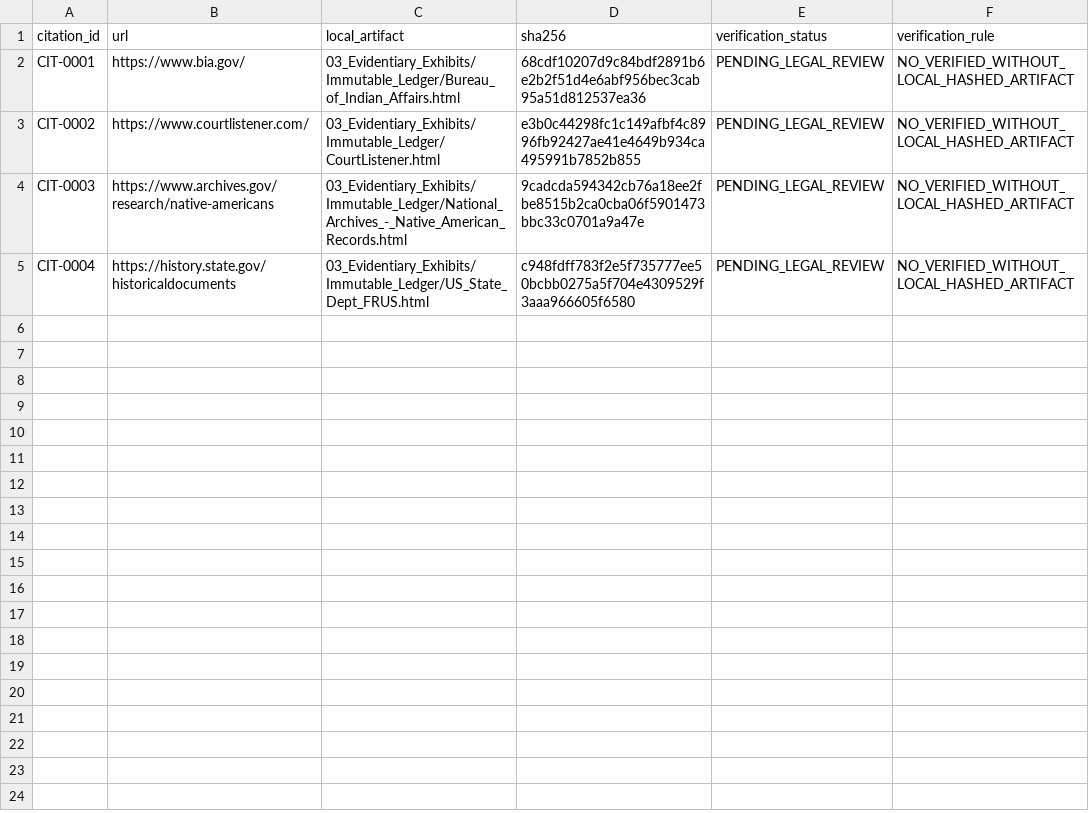
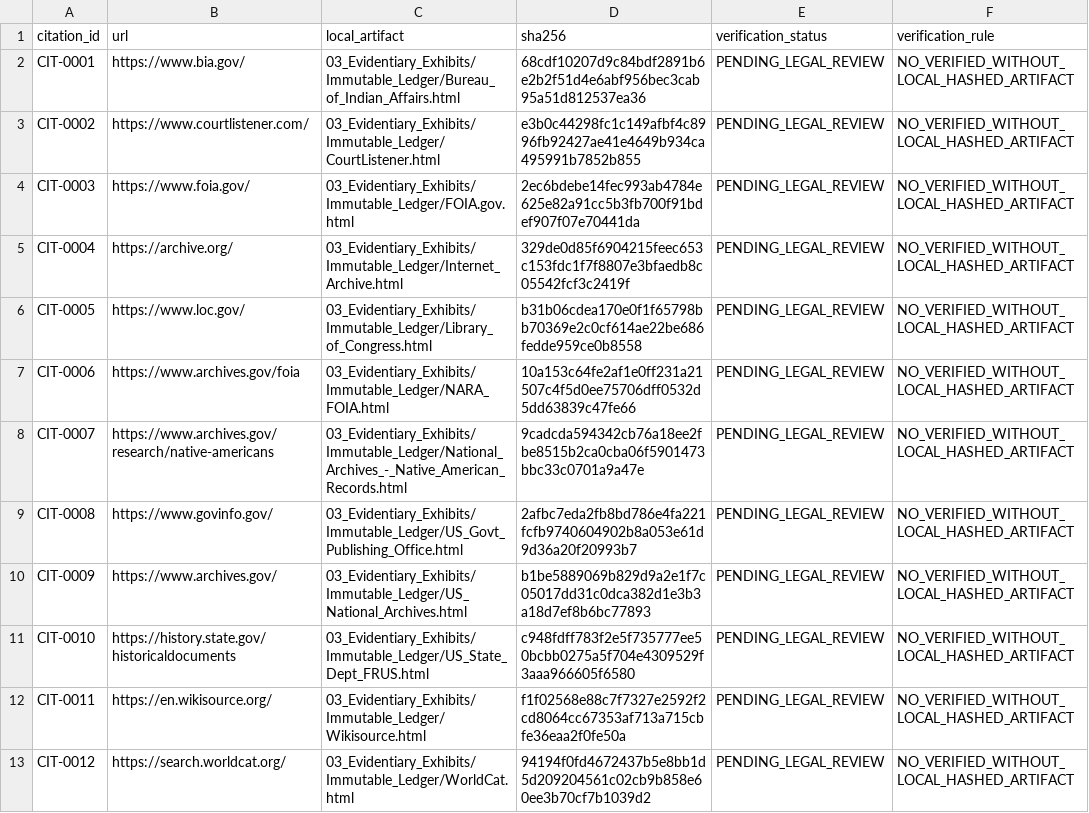
Before and after one commit to GlobalRestitutionAlliance/turtle-island-us-ca-big-valley-band-of-pomo-indians-of-the-b-master-litigation, a CSV file: 03_Evidentiary_Exhibits/CITATION_INDEX.csv, drawn as a sheet.

Commit message:
Batch 2b: harvest expanded sources, citations, manifests

```diff
--- a/03_Evidentiary_Exhibits/CITATION_INDEX.csv
+++ b/03_Evidentiary_Exhibits/CITATION_INDEX.csv
@@ -3,3 +3,11 @@ CIT-0001,https://www.bia.gov/,03_Evidentiary_Exhibits/Immutable_Ledger/Bureau_of
 CIT-0002,https://www.courtlistener.com/,03_Evidentiary_Exhibits/Immutable_Ledger/CourtListener.html,e3b0c44298fc1c149afbf4c8996fb92427ae41e4649b934ca495991b7852b855,PENDING_LEGAL_REVIEW,NO_VERIFIED_WITHOUT_LOCAL_HASHED_ARTIFACT
-CIT-0003,https://www.archives.gov/research/native-americans,03_Evidentiary_Exhibits/Immutable_Ledger/National_Archives_-_Native_American_Records.html,9cadcda594342cb76a18ee2fbe8515b2ca0cba06f5901473bbc33c0701a9a47e,PENDING_LEGAL_REVIEW,NO_VERIFIED_WITHOUT_LOCAL_HASHED_ARTIFACT
-CIT-0004,https://history.state.gov/historicaldocuments,03_Evidentiary_Exhibits/Immutable_Ledger/US_State_Dept_FRUS.html,c948fdff783f2e5f735777ee50bcbb0275a5f704e4309529f3aaa966605f6580,PENDING_LEGAL_REVIEW,NO_VERIFIED_WITHOUT_LOCAL_HASHED_ARTIFACT
+CIT-0003,https://www.foia.gov/,03_Evidentiary_Exhibits/Immutable_Ledger/FOIA.gov.html,2ec6bdebe14fec993ab4784e625e82a91cc5b3fb700f91bdef907f07e70441da,PENDING_LEGAL_REVIEW,NO_VERIFIED_WITHOUT_LOCAL_HASHED_ARTIFACT
+CIT-0004,https://archive.org/,03_Evidentiary_Exhibits/Immutable_Ledger/Internet_Archive.html,329de0d85f6904215feec653c153fdc1f7f8807e3bfaedb8c05542fcf3c2419f,PENDING_LEGAL_REVIEW,NO_VERIFIED_WITHOUT_LOCAL_HASHED_ARTIFACT
+CIT-0005,https://www.loc.gov/,03_Evidentiary_Exhibits/Immutable_Ledger/Library_of_Congress.html,b31b06cdea170e0f1f65798bb70369e2c0cf614ae22be686fedde959ce0b8558,PENDING_LEGAL_REVIEW,NO_VERIFIED_WITHOUT_LOCAL_HASHED_ARTIFACT
+CIT-0006,https://www.archives.gov/foia,03_Evidentiary_Exhibits/Immutable_Ledger/NARA_FOIA.html,10a153c64fe2af1e0ff231a21507c4f5d0ee75706dff0532d5dd63839c47fe66,PENDING_LEGAL_REVIEW,NO_VERIFIED_WITHOUT_LOCAL_HASHED_ARTIFACT
+CIT-0007,https://www.archives.gov/research/native-americans,03_Evidentiary_Exhibits/Immutable_Ledger/National_Archives_-_Native_American_Records.html,9cadcda594342cb76a18ee2fbe8515b2ca0cba06f5901473bbc33c0701a9a47e,PENDING_LEGAL_REVIEW,NO_VERIFIED_WITHOUT_LOCAL_HASHED_ARTIFACT
+CIT-0008,https://www.govinfo.gov/,03_Evidentiary_Exhibits/Immutable_Ledger/US_Govt_Publishing_Office.html,2afbc7eda2fb8bd786e4fa221fcfb9740604902b8a053e61d9d36a20f20993b7,PENDING_LEGAL_REVIEW,NO_VERIFIED_WITHOUT_LOCAL_HASHED_ARTIFACT
+CIT-0009,https://www.archives.gov/,03_Evidentiary_Exhibits/Immutable_Ledger/US_National_Archives.html,b1be5889069b829d9a2e1f7c05017dd31c0dca382d1e3b3a18d7ef8b6bc77893,PENDING_LEGAL_REVIEW,NO_VERIFIED_WITHOUT_LOCAL_HASHED_ARTIFACT
+CIT-0010,https://history.state.gov/historicaldocuments,03_Evidentiary_Exhibits/Immutable_Ledger/US_State_Dept_FRUS.html,c948fdff783f2e5f735777ee50bcbb0275a5f704e4309529f3aaa966605f6580,PENDING_LEGAL_REVIEW,NO_VERIFIED_WITHOUT_LOCAL_HASHED_ARTIFACT
+CIT-0011,https://en.wikisource.org/,03_Evidentiary_Exhibits/Immutable_Ledger/Wikisource.html,f1f02568e88c7f7327e2592f2cd8064cc67353af713a715cbfe36eaa2f0fe50a,PENDING_LEGAL_REVIEW,NO_VERIFIED_WITHOUT_LOCAL_HASHED_ARTIFACT
+CIT-0012,https://search.worldcat.org/,03_Evidentiary_Exhibits/Immutable_Ledger/WorldCat.html,94194f0fd4672437b5e8bb1d5d209204561c02cb9b858e60ee3b70cf7b1039d2,PENDING_LEGAL_REVIEW,NO_VERIFIED_WITHOUT_LOCAL_HASHED_ARTIFACT
```
Also changed, not shown: 32 other files.
